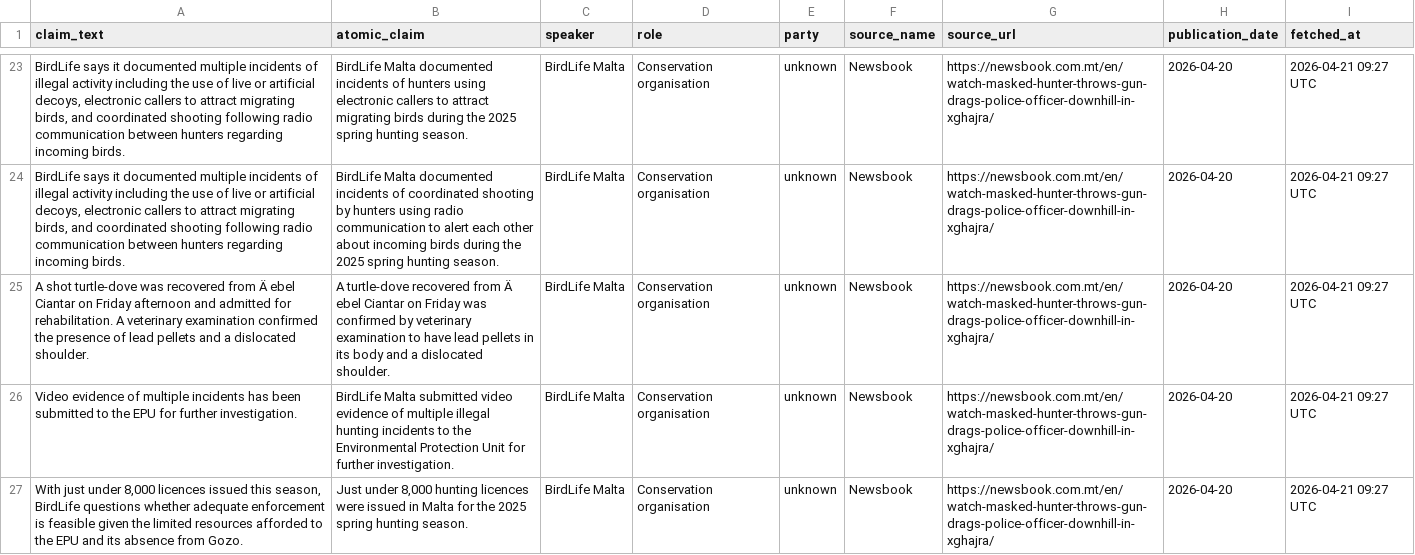
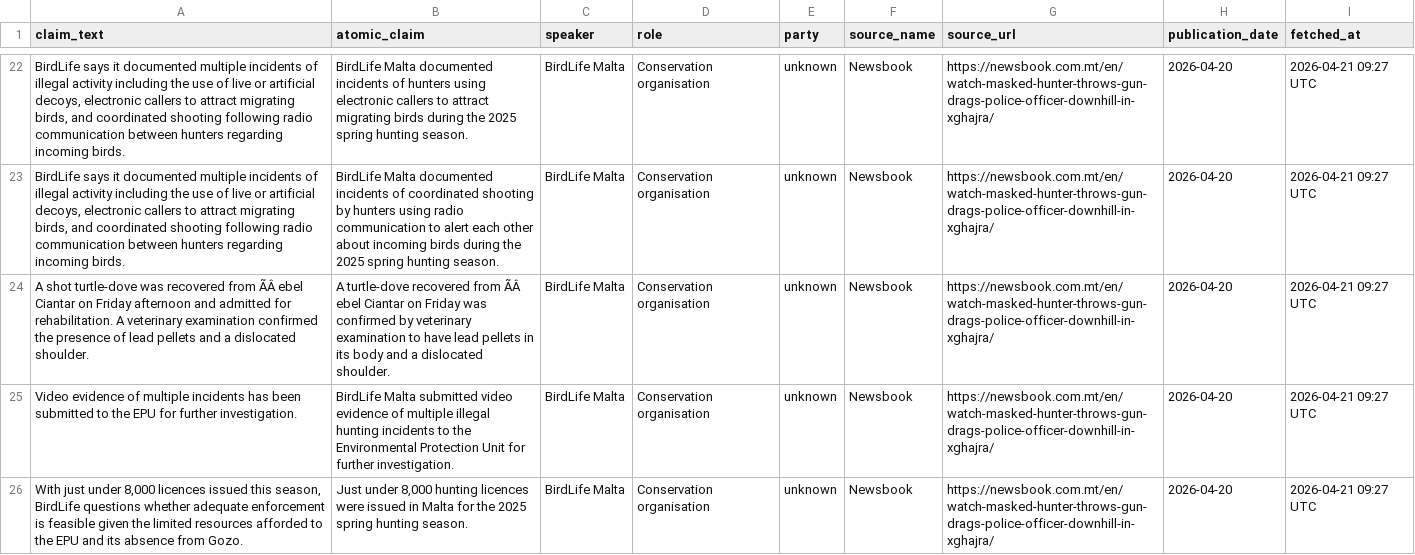
Before and after one commit to kylesultana-spunt/claim-source-team, a CSV file: data/claims_raw.csv, drawn as a sheet; only a part is shown, gaps mark what is left out; addresses are those after the commit; the diff covers the shown part only; the diff names each change by its address in the sheet, - before the commit and + after, or states it on an @@ line.

```diff
--- a/data/claims_raw.csv
+++ b/data/claims_raw.csv
-A24 (claim_text): …recovered from Ä ebel Ciantar…
+A24 (claim_text): …recovered from ÃÂ ebel Ciantar…
-B24 (atomic_claim): …recovered from Ä ebel Ciantar…
+B24 (atomic_claim): …recovered from ÃÂ ebel Ciantar…
```
Also changed, not shown: 1 removed row and 21 edited cells elsewhere in this file.
